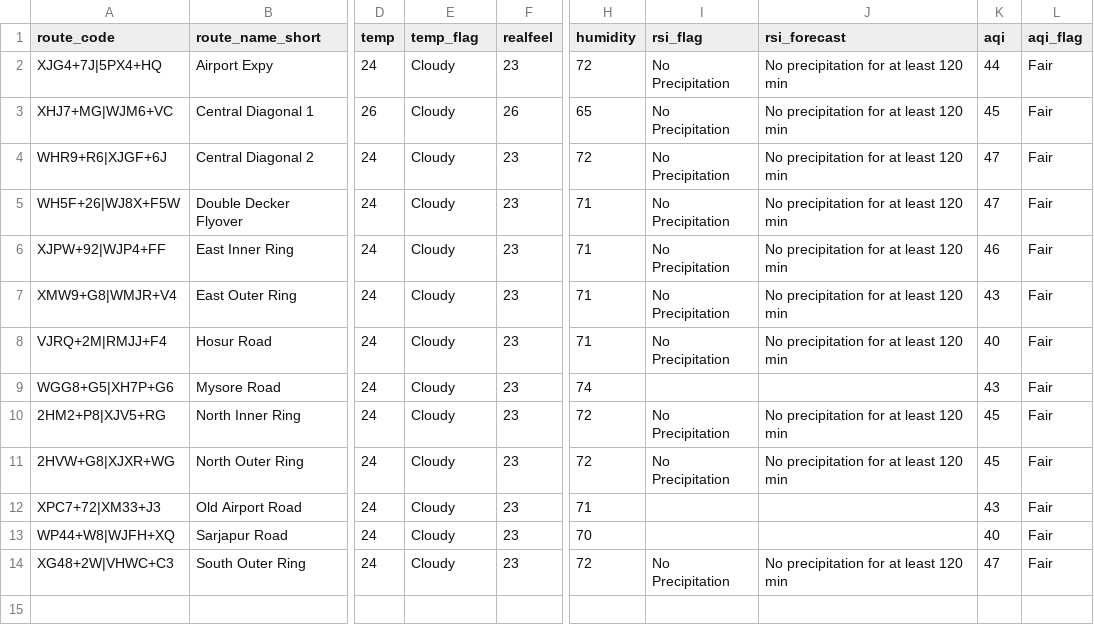
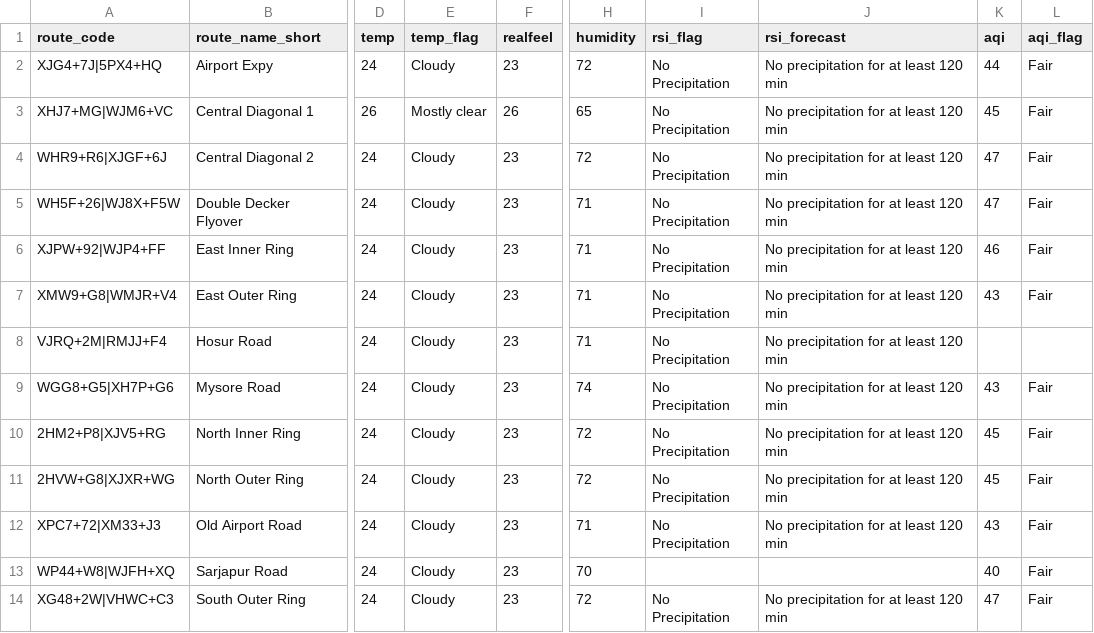
Before and after one commit to thecont1/blr-traffic-monitor, a CSV file: data/csv-weather-snapshot.csv, drawn as a sheet; only a part is shown, gaps mark what is left out; the diff names each change by its address in the sheet, - before the commit and + after, or states it on an @@ line.

```diff
--- a/data/csv-weather-snapshot.csv
+++ b/data/csv-weather-snapshot.csv
-E3 (temp_flag): Cloudy
+E3 (temp_flag): Mostly clear
-K8 (aqi): 40
+K8 (aqi): (empty)
-L8 (aqi_flag): Fair
+L8 (aqi_flag): (empty)
-I9 (rsi_flag): (empty)
+I9 (rsi_flag): No Precipitation
-J9 (rsi_forecast): (empty)
+J9 (rsi_forecast): No precipitation for at least 120 min
-I12 (rsi_flag): (empty)
+I12 (rsi_flag): No Precipitation
-J12 (rsi_forecast): (empty)
+J12 (rsi_forecast): No precipitation for at least 120 min
```
Also changed, not shown: 1 other file.
